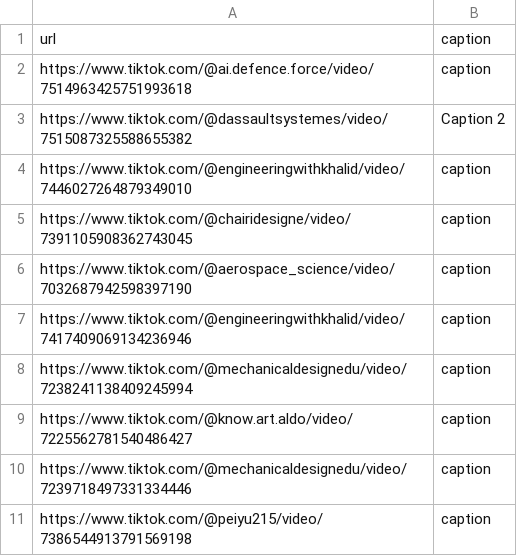
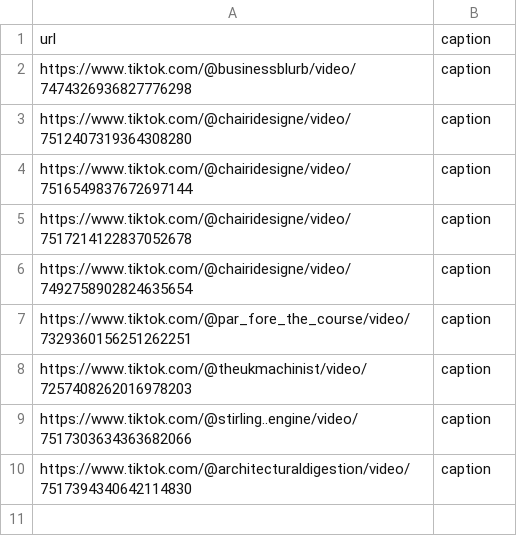
Before and after one commit to brendan-macdonald/instagram-post-automation, a CSV file: db/tiktoks.csv, drawn as a sheet.

```diff
--- a/db/tiktoks.csv
+++ b/db/tiktoks.csv
@@ -1,11 +1,10 @@
 url,caption
-https://www.tiktok.com/@ai.defence.force/video/7514963425751993618,caption
-https://www.tiktok.com/@dassaultsystemes/video/7515087325588655382,Caption 2
-https://www.tiktok.com/@engineeringwithkhalid/video/7446027264879349010,caption
-https://www.tiktok.com/@chairidesigne/video/7391105908362743045,caption
-https://www.tiktok.com/@aerospace_science/video/7032687942598397190,caption
-https://www.tiktok.com/@engineeringwithkhalid/video/7417409069134236946,caption
-https://www.tiktok.com/@mechanicaldesignedu/video/7238241138409245994,caption
-https://www.tiktok.com/@know.art.aldo/video/7225562781540486427,caption
-https://www.tiktok.com/@mechanicaldesignedu/video/7239718497331334446,caption
-https://www.tiktok.com/@peiyu215/video/7386544913791569198,caption
+https://www.tiktok.com/@businessblurb/video/7474326936827776298, caption
+https://www.tiktok.com/@chairidesigne/video/7512407319364308280, caption
+https://www.tiktok.com/@chairidesigne/video/7516549837672697144, caption
+https://www.tiktok.com/@chairidesigne/video/7517214122837052678, caption
+https://www.tiktok.com/@chairidesigne/video/7492758902824635654, caption
+https://www.tiktok.com/@par_fore_the_course/video/7329360156251262251, caption
+https://www.tiktok.com/@theukmachinist/video/7257408262016978203, caption
+https://www.tiktok.com/@stirling..engine/video/7517303634363682066, caption
+https://www.tiktok.com/@architecturaldigestion/video/7517394340642114830, caption
```
Also changed, not shown: 11 other files.
